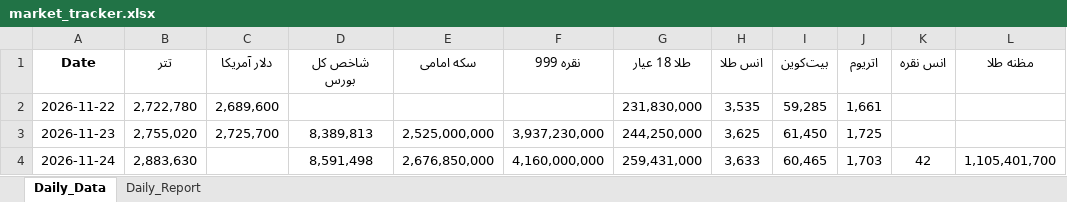
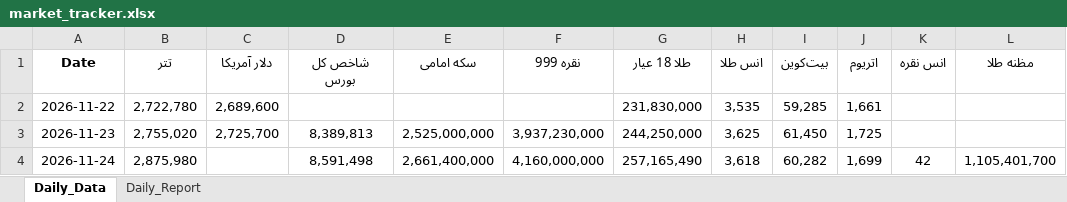
Before and after one commit to pcm0nk/currency-scraper, an Excel workbook: output/market_tracker.xlsx, sheet Daily_Data, drawn as a sheet; values as stored, in another font and other column widths than the file's, no borders; the diff names each change by its address in the sheet, - before the commit and + after, or states it on an @@ line.

```diff
--- a/output/market_tracker.xlsx (sheet Daily_Data)
+++ b/output/market_tracker.xlsx (sheet Daily_Data)
-B4 (تتر): 2,883,630
+B4 (تتر): 2,875,980
-E4 (سکه امامی): 2,676,850,000
+E4 (سکه امامی): 2,661,400,000
-G4 (طلا 18 عیار): 259,431,000
+G4 (طلا 18 عیار): 257,165,490
-H4 (انس طلا): 3,633
+H4 (انس طلا): 3,618
-I4 (بیت‌کوین): 60,465
+I4 (بیت‌کوین): 60,282
-J4 (اتریوم): 1,703
+J4 (اتریوم): 1,699
```
Also changed, not shown: sheet Daily_Report, 1 other file.
